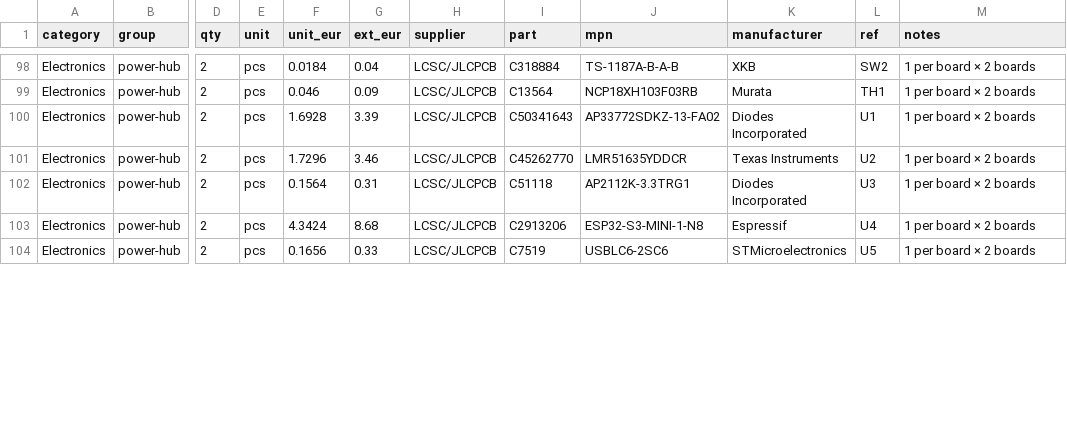
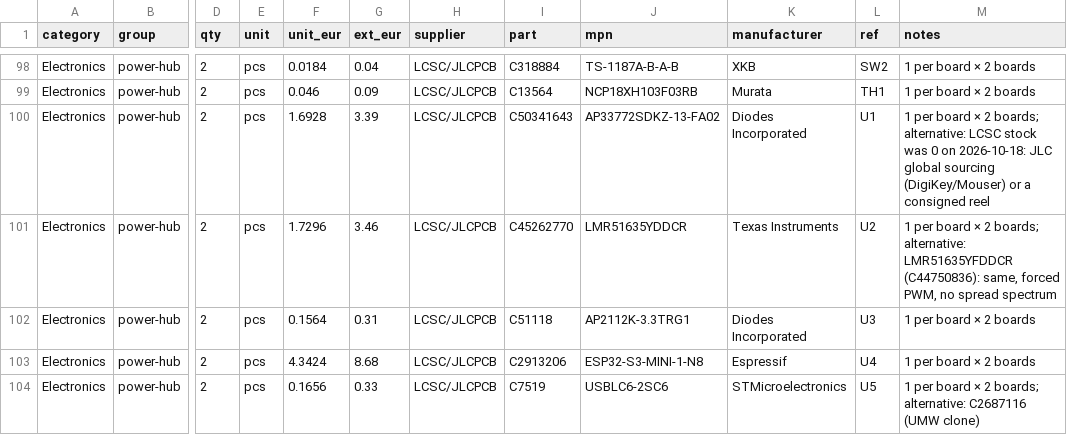
Before and after one commit to kartben/hw-testing-rack, a CSV file: bom/rack-bom.csv, drawn as a sheet; only a part is shown, gaps mark what is left out; the diff covers the shown part only; the diff names each change by its address in the sheet, - before the commit and + after, or states it on an @@ line.

```diff
--- a/bom/rack-bom.csv
+++ b/bom/rack-bom.csv
-M100 (notes): …× 2 boards
+M100 (notes): …× 2 boards; alternative: LCSC stock was 0 on 2026-10-18: JLC global sourcing (DigiKey/Mouser) or a consigned reel
-M101 (notes): …× 2 boards
+M101 (notes): …× 2 boards; alternative: LMR51635YFDDCR (C44750836): same, forced PWM, no spread spectrum
-M104 (notes): 1 per board × 2 boards
+M104 (notes): 1 per board × 2 boards; alternative: C2687116 (UMW clone)
```
Also changed, not shown: 21 edited cells elsewhere in this file, electronics/bay-node/bay-node-bom.csv, electronics/bay-node/fab/bay-node-bom-jlcpcb.csv, 19 other files.
